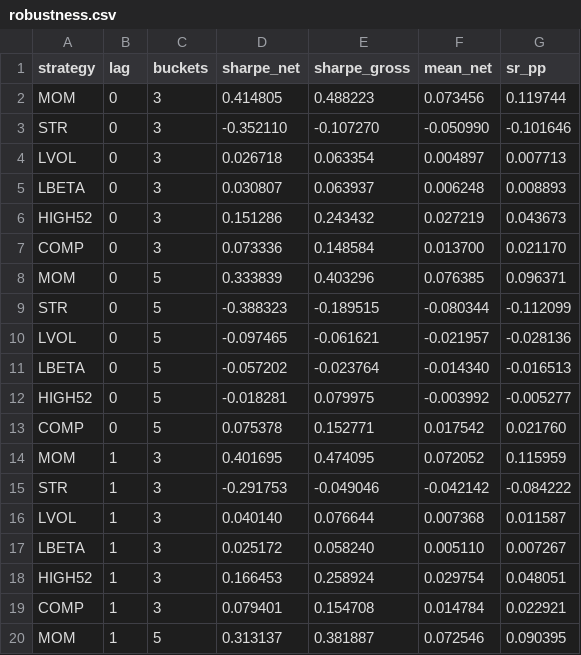
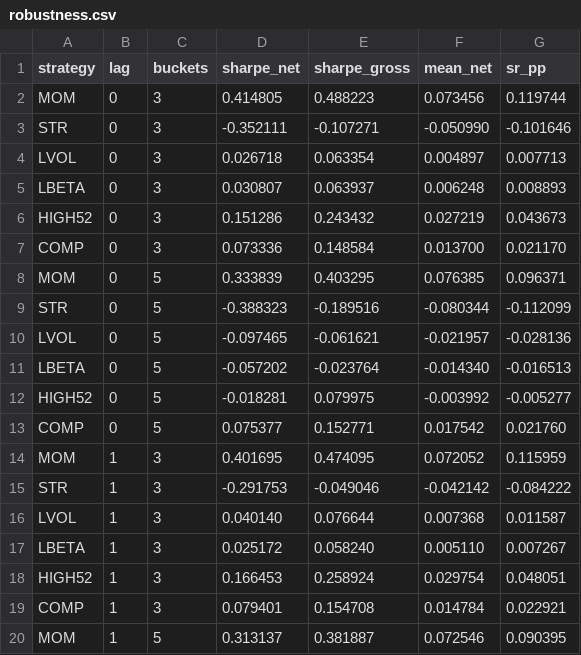
Before and after one commit to Tristan-sketch/dax-quant-research, a CSV file: results/robustness.csv, drawn as a sheet; only a part is shown; the diff covers the shown part only.

```diff
--- a/results/robustness.csv
+++ b/results/robustness.csv
@@ -2,3 +2,3 @@ strategy,lag,buckets,sharpe_net,sharpe_gross,mean_net,sr_pp
 MOM,0,3,0.414805,0.488223,0.073456,0.119744
-STR,0,3,-0.352110,-0.107270,-0.050990,-0.101646
+STR,0,3,-0.352111,-0.107271,-0.050990,-0.101646
 LVOL,0,3,0.026718,0.063354,0.004897,0.007713
@@ -7,4 +7,4 @@ HIGH52,0,3,0.151286,0.243432,0.027219,0.043673
 COMP,0,3,0.073336,0.148584,0.013700,0.021170
-MOM,0,5,0.333839,0.403296,0.076385,0.096371
-STR,0,5,-0.388323,-0.189515,-0.080344,-0.112099
+MOM,0,5,0.333839,0.403295,0.076385,0.096371
+STR,0,5,-0.388323,-0.189516,-0.080344,-0.112099
 LVOL,0,5,-0.097465,-0.061621,-0.021957,-0.028136
@@ -12,3 +12,3 @@ LBETA,0,5,-0.057202,-0.023764,-0.014340,-0.016513
 HIGH52,0,5,-0.018281,0.079975,-0.003992,-0.005277
-COMP,0,5,0.075378,0.152771,0.017542,0.021760
+COMP,0,5,0.075377,0.152771,0.017542,0.021760
 MOM,1,3,0.401695,0.474095,0.072052,0.115959
```
Also changed, not shown: 12 edited cells elsewhere in this file, results/data_quality_log.csv, results/factor_tests.csv, 52 other files.
